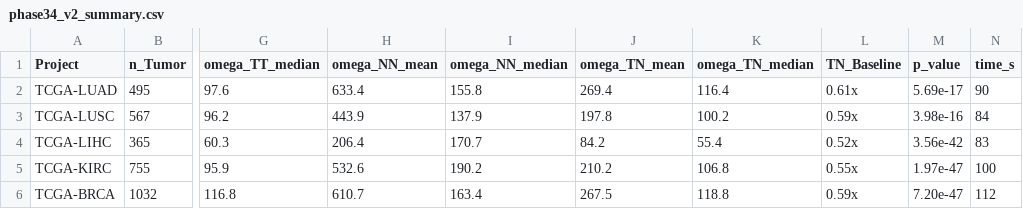
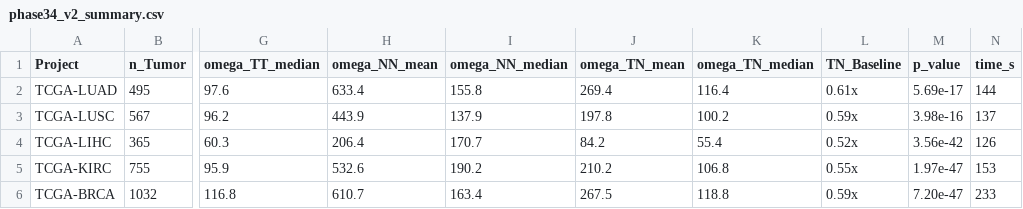
Before and after one commit to zhanglknt/CKI-cell-type-identification, a CSV file: results/phase34_v2_summary.csv, drawn as a sheet; only a part is shown, gaps mark what is left out; the diff names each change by its address in the sheet, - before the commit and + after, or states it on an @@ line.

```diff
--- a/results/phase34_v2_summary.csv
+++ b/results/phase34_v2_summary.csv
-N2 (time_s): 90
+N2 (time_s): 144
-N3 (time_s): 84
+N3 (time_s): 137
-N4 (time_s): 83
+N4 (time_s): 126
-N5 (time_s): 100
+N5 (time_s): 153
-N6 (time_s): 112
+N6 (time_s): 233
```
Also changed, not shown: results/mouse_pilot_v2_results.csv, results/mouse_pilot_v2b_results.csv, 15 other files.
